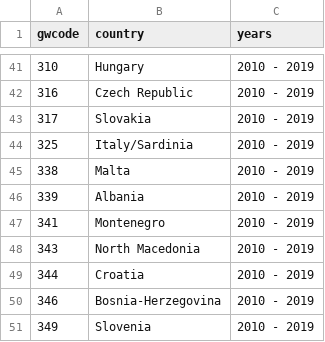
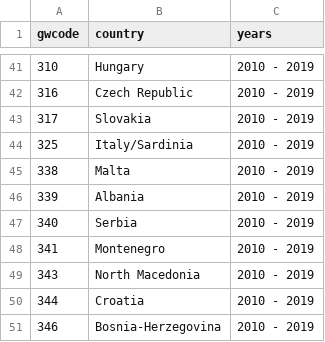
Before and after one commit to andybega/forecaster2, a CSV file: make-data/output/forecast-covered-countries.csv, drawn as a sheet; only a part is shown, gaps mark what is left out; the shorter side is filled out with more unchanged rows.

```diff
--- a/make-data/output/forecast-covered-countries.csv
+++ b/make-data/output/forecast-covered-countries.csv
@@ -46,2 +46,3 @@ gwcode,country,years
 339,Albania,2010 - 2019
+340,Serbia,2010 - 2019
 341,Montenegro,2010 - 2019
```
Also changed, not shown: make-data/output/forecast-not-covered-countries.csv, make-data/output/incomplete-cases.csv, 11 other files.
